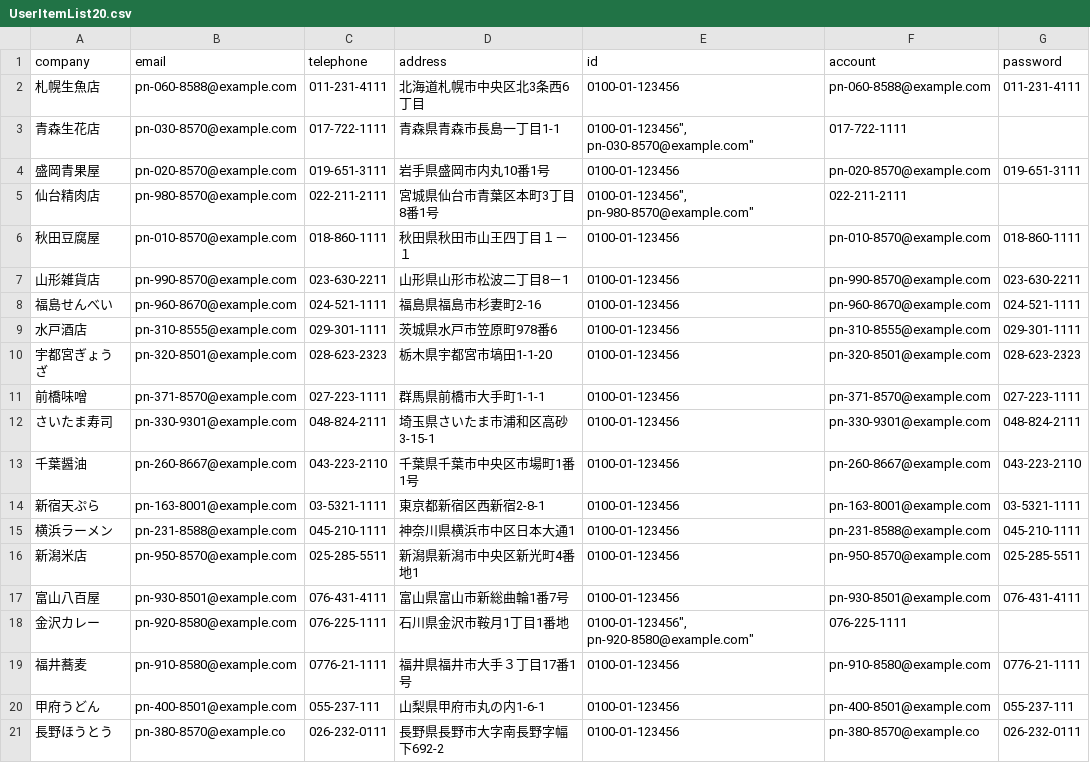
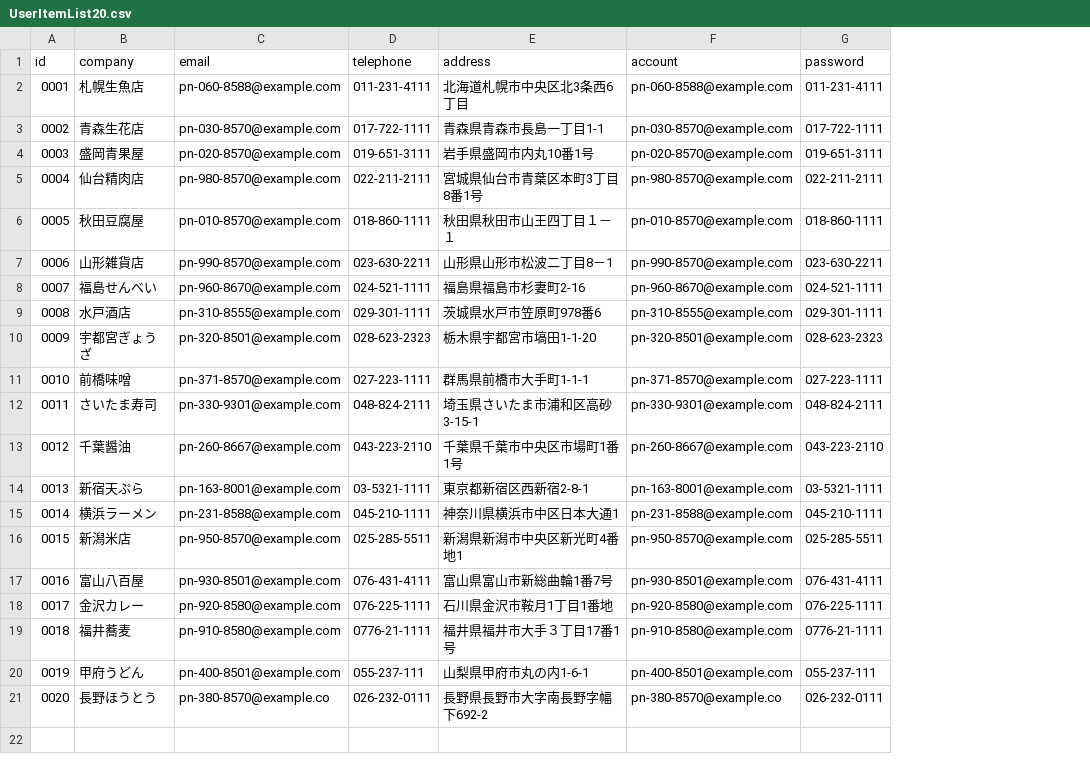
Before and after one commit to watana-h/nx-demo, a CSV file: data/UserItemList20.csv, drawn as a sheet; removed rows and columns are numbered as before the commit, all else as after; the diff names each change by its address in the sheet, - before the commit and + after, or states it on an @@ line.

```diff
--- a/data/UserItemList20.csv
+++ b/data/UserItemList20.csv
+column A (id), rows 2-21: 0001 | 0002 | 0003 | 0004 | 0005 | 0006 | 0007 | 0008 | 0009 | 0010 | 0011 | 0012 | 0013 | 0014 | 0015 | 0016 | 0017 | 0018 | 0019 | 0020
-column E (id), rows 2-21: 0100-01-123456 | 0100-01-123456", pn-030-8570@example.com" | 0100-01-123456 | 0100-01-123456", pn-980-8570@example.com" | 0100-01-123456 | 0100-01-123456 | 0100-01-123456 | 0100-01-123456 | 0100-01-123456 | 0100-01-123456 | 0100-01-123456 | 0100-01-123456 | 0100-01-123456 | 0100-01-123456 | 0100-01-123456 | 0100-01-123456 | 0100-01-123456", pn-920-8580@example.com" | 0100-01-123456 | 0100-01-123456 | 0100-01-123456
-F3 (account): 017-722-1111
+F3 (account): pn-030-8570@example.com
-G3 (password): (empty)
+G3 (password): 017-722-1111
-F5 (account): 022-211-2111
+F5 (account): pn-980-8570@example.com
-G5 (password): (empty)
+G5 (password): 022-211-2111
-F18 (account): 076-225-1111
+F18 (account): pn-920-8580@example.com
-G18 (password): (empty)
+G18 (password): 076-225-1111
```
Also changed, not shown: data/UserItemList.csv, data/UserItemList10.csv, 18 other files.
